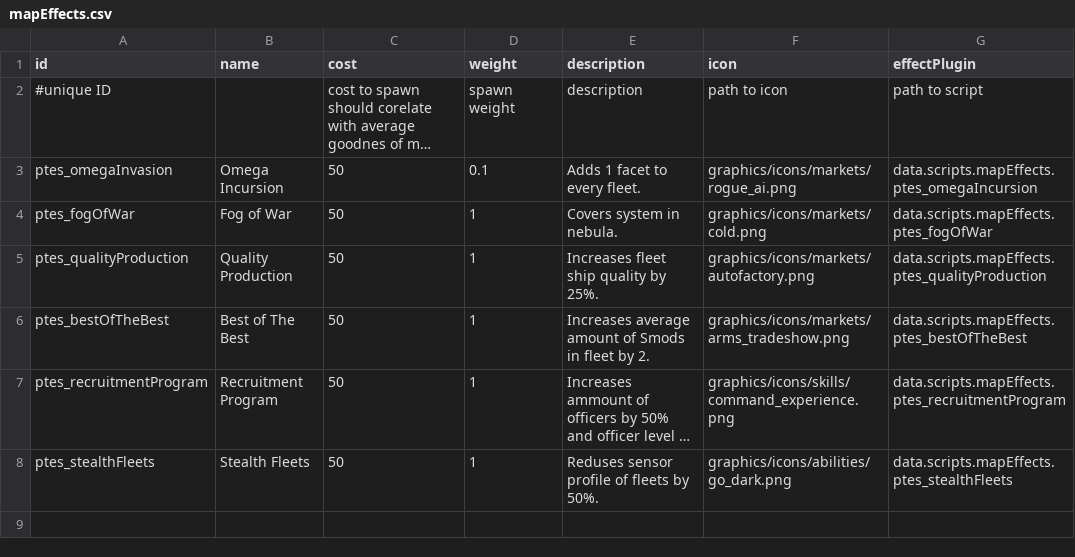
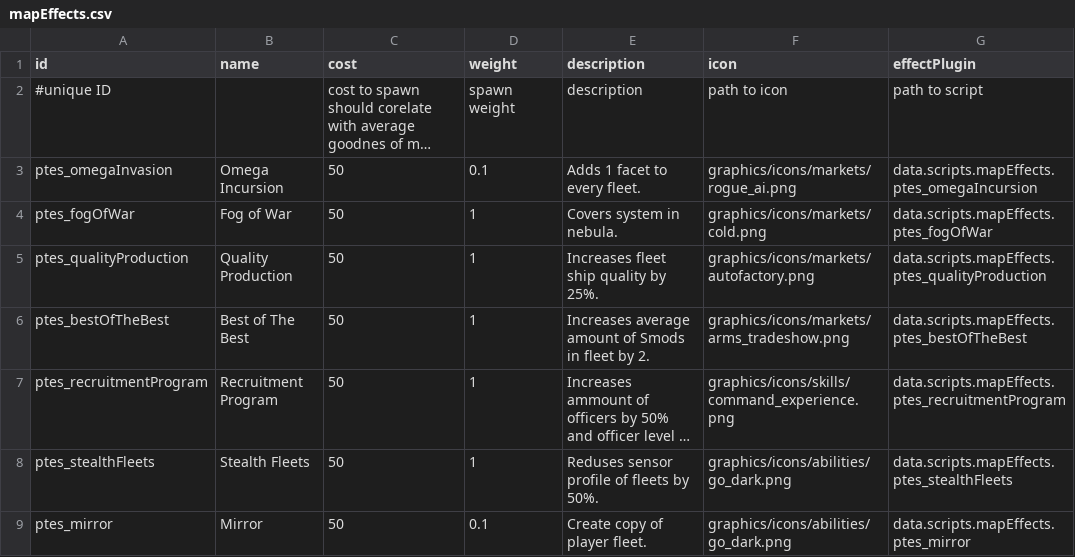
Before and after one commit to PureTilt/ExiledSpace, a CSV file: data/config/ExiledSpace/mapEffects.csv, drawn as a sheet; long unchanged cells end in …; the diff names each change by its address in the sheet, - before the commit and + after, or states it on an @@ line.

```diff
--- a/data/config/ExiledSpace/mapEffects.csv
+++ b/data/config/ExiledSpace/mapEffects.csv
+row 9: ptes_mirror | Mirror | 50 | 0.1 | Create copy of player fleet. | graphics/icons/abilities/go_dark.png | data.scripts.mapEffects.ptes_mirror
```
Also changed, not shown: data/config/ExiledSpace/PointsOfInterest.csv, 9 other files.
